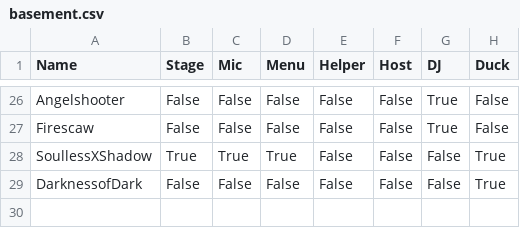
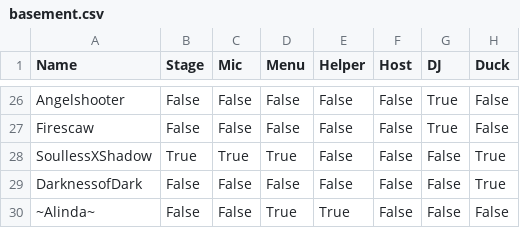
Before and after one commit to 4liceD/4liceD.github.io, a CSV file: basement.csv, drawn as a sheet; only a part is shown, gaps mark what is left out; the diff names each change by its address in the sheet, - before the commit and + after, or states it on an @@ line.

Commit message:
Update basement.csv

```diff
--- a/basement.csv
+++ b/basement.csv
+row 30: ~Alinda~ | False | False | True | True | False | False | False
```
